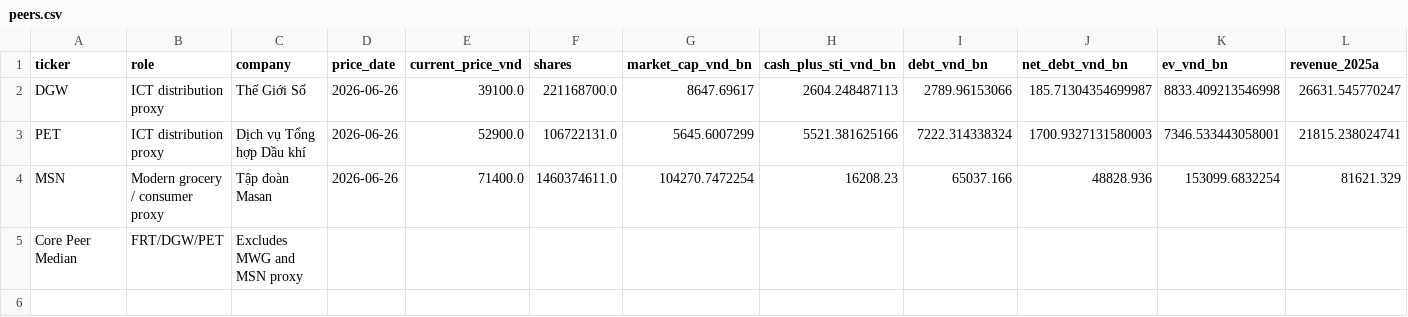
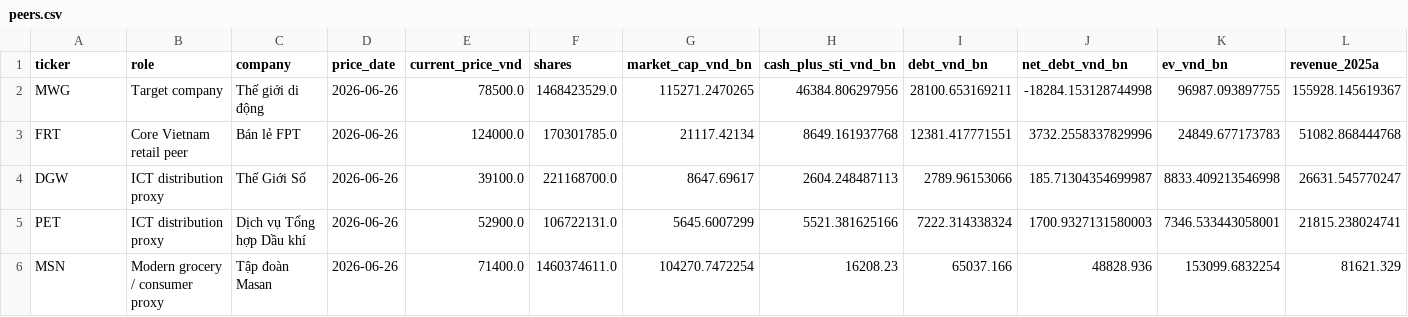
Before and after one commit to hoangnghiale238/mwg-equity-research, a CSV file: data/peers.csv, drawn as a sheet; only a part is shown; removed rows and columns are numbered as before the commit, all else as after; rows hold the shown columns only; the diff names each change by its address in the sheet, - before the commit and + after, or states it on an @@ line.

```diff
--- a/data/peers.csv
+++ b/data/peers.csv
+row 2: MWG | Target company | Thế giới di động | 2026-06-26 | 78500.0 | 1468423529.0 | 115271.2470265 | 46384.806297956 | 28100.653169211 | -18284.153128744998 | 96987.093897755 | 155928.145619367
+row 3: FRT | Core Vietnam retail peer | Bán lẻ FPT | 2026-06-26 | 124000.0 | 170301785.0 | 21117.42134 | 8649.161937768 | 12381.417771551 | 3732.2558337829996 | 24849.677173783 | 51082.868444768
-row 5: Core Peer Median | FRT/DGW/PET | Excludes MWG and MSN proxy
```
Also changed, not shown: data/04_valuation_summary.csv, data/05_fpa_variance.csv, 17 other files.
